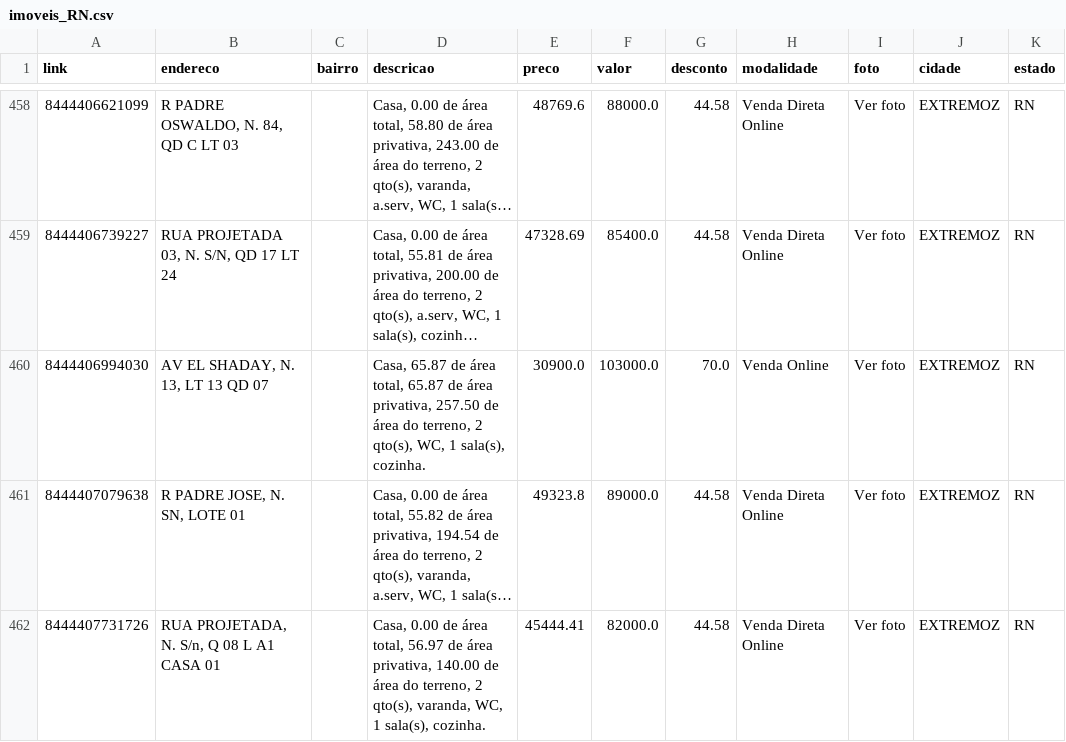
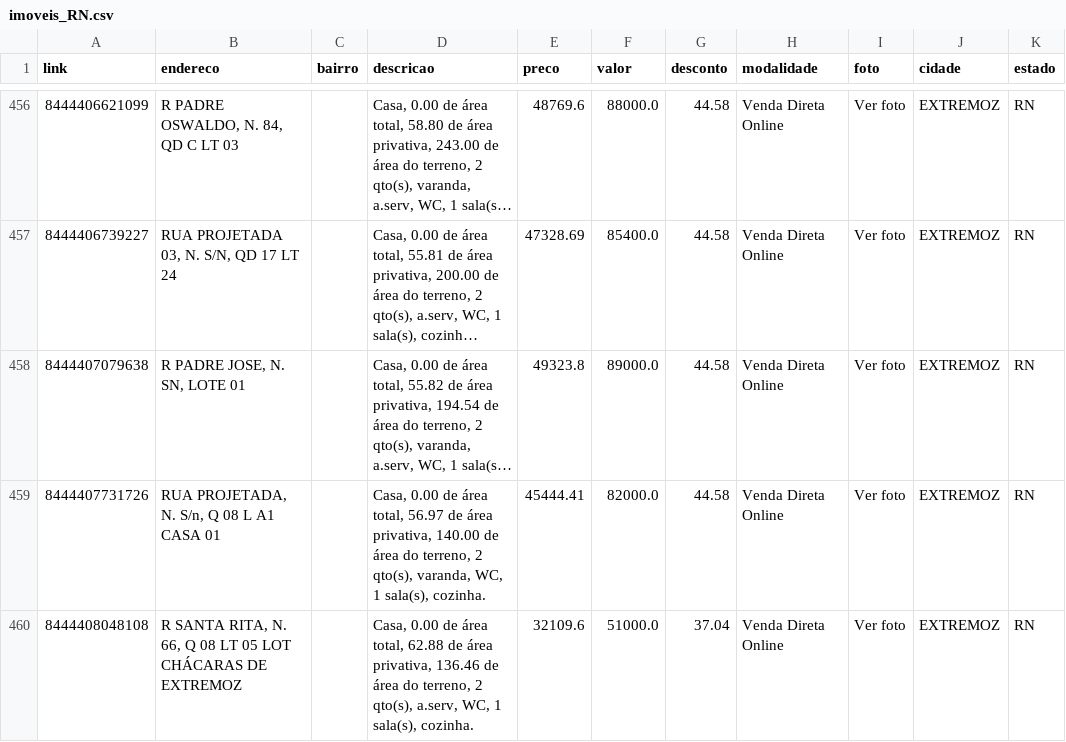
Before and after one commit to franklinbaldo/caixaaberta, a CSV file: data/imoveis_RN.csv, drawn as a sheet; only a part is shown, gaps mark what is left out; the shorter side is filled out with more unchanged rows; long unchanged cells end in …; removed rows and columns are numbered as before the commit, all else as after; the diff covers the shown part only; the diff names each change by its address in the sheet, - before the commit and + after, or states it on an @@ line.

```diff
--- a/data/imoveis_RN.csv
+++ b/data/imoveis_RN.csv
-row 460: 8444406994030 | AV EL SHADAY, N. 13, LT 13 QD 07 |  | Casa, 65.87 de área total, 65.87 de área privativa, 257.50 de área do terreno, 2 qto(s), WC, 1 sala(s), cozinha. | 30900.0 | 103000.0 | 70.0 | Venda Online | Ver foto | EXTREMOZ | RN
```
Also changed, not shown: 1 added row, 11 removed rows and 63 edited cells elsewhere in this file, data/imoveis_AL.csv, data/imoveis_MA.csv, 22 other files.
